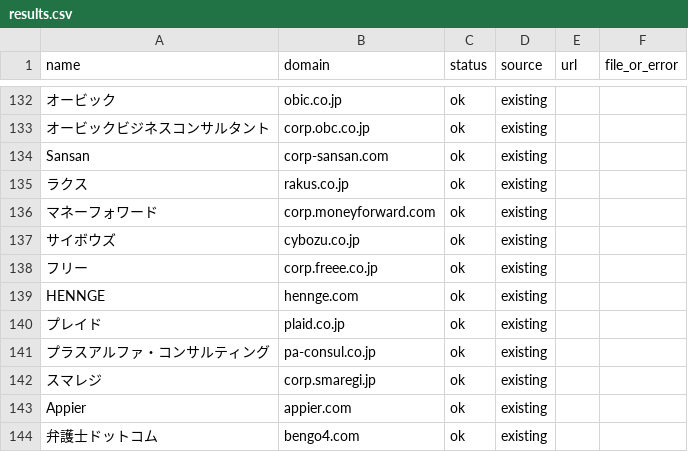
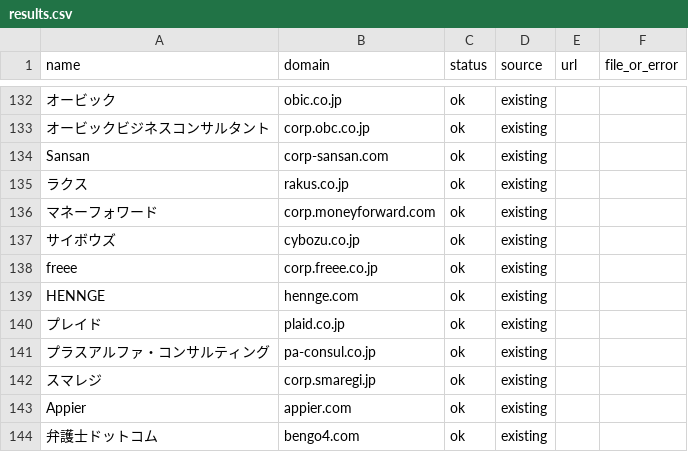
Before and after one commit to shiroin/earnings-table, a CSV file: logos/results.csv, drawn as a sheet; only a part is shown, gaps mark what is left out.

```diff
--- a/logos/results.csv
+++ b/logos/results.csv
@@ -137,3 +137,3 @@ Sansan,corp-sansan.com,ok,existing,,
 サイボウズ,cybozu.co.jp,ok,existing,,
-フリー,corp.freee.co.jp,ok,existing,,
+freee,corp.freee.co.jp,ok,existing,,
 HENNGE,hennge.com,ok,existing,,
```
